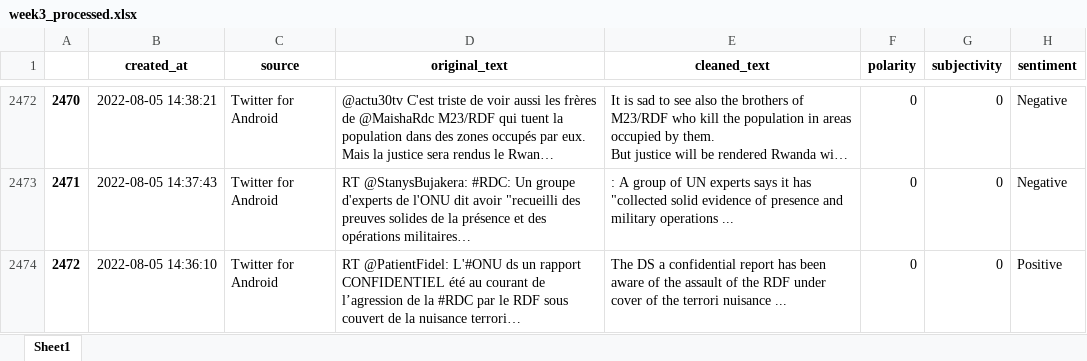
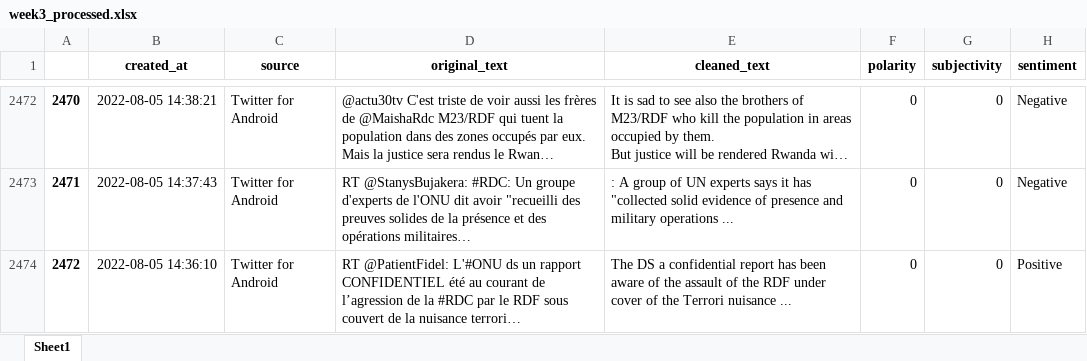
Before and after one commit to fbagire/tweets_analyze, an Excel workbook: plotly_dashboard/week3_processed.xlsx, sheet Sheet1, drawn as a sheet; only a part is shown, gaps mark what is left out; long unchanged cells end in …; values as stored, in another font and other column widths than the file's, no borders; the diff covers the shown part only; the diff names each change by its address in the sheet, - before the commit and + after, or states it on an @@ line.

Commit message:
fixed indexing affecting sentiment analysis

```diff
--- a/plotly_dashboard/week3_processed.xlsx (sheet Sheet1)
+++ b/plotly_dashboard/week3_processed.xlsx (sheet Sheet1)
-E2474 (cleaned_text): …of the terrori nuisance ...
+E2474 (cleaned_text): …of the Terrori nuisance ...
```
Also changed, not shown: 2 removed rows and 16 edited cells elsewhere in this sheet, 5 other files.
